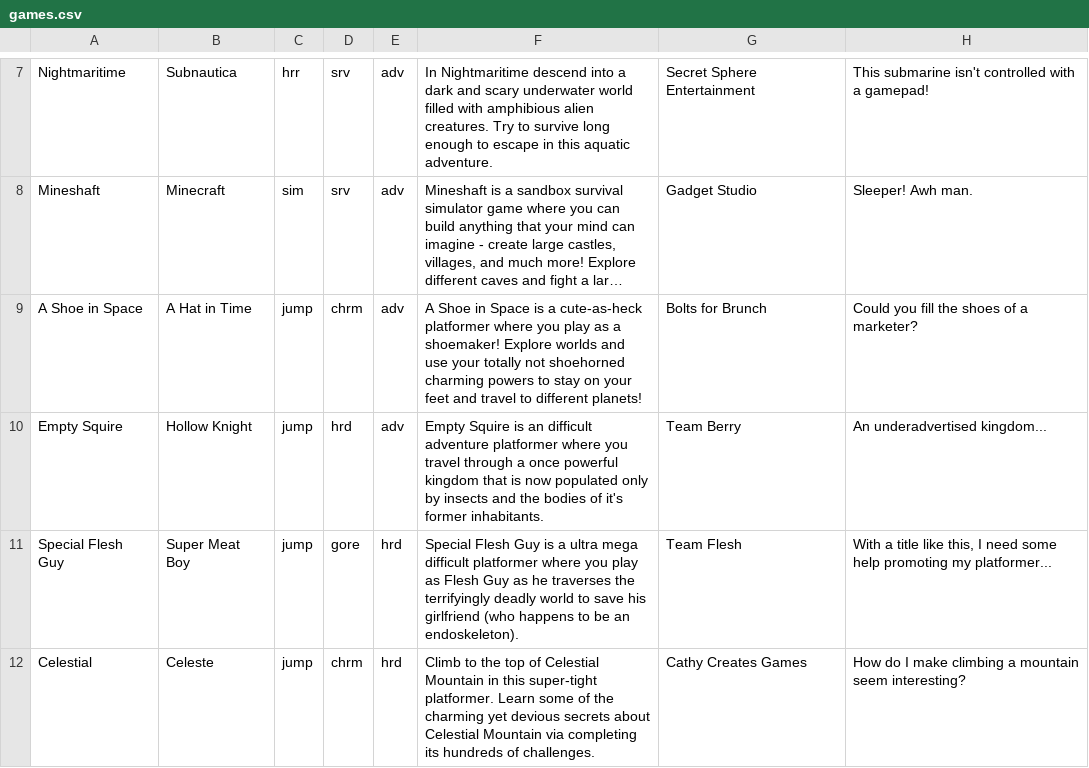
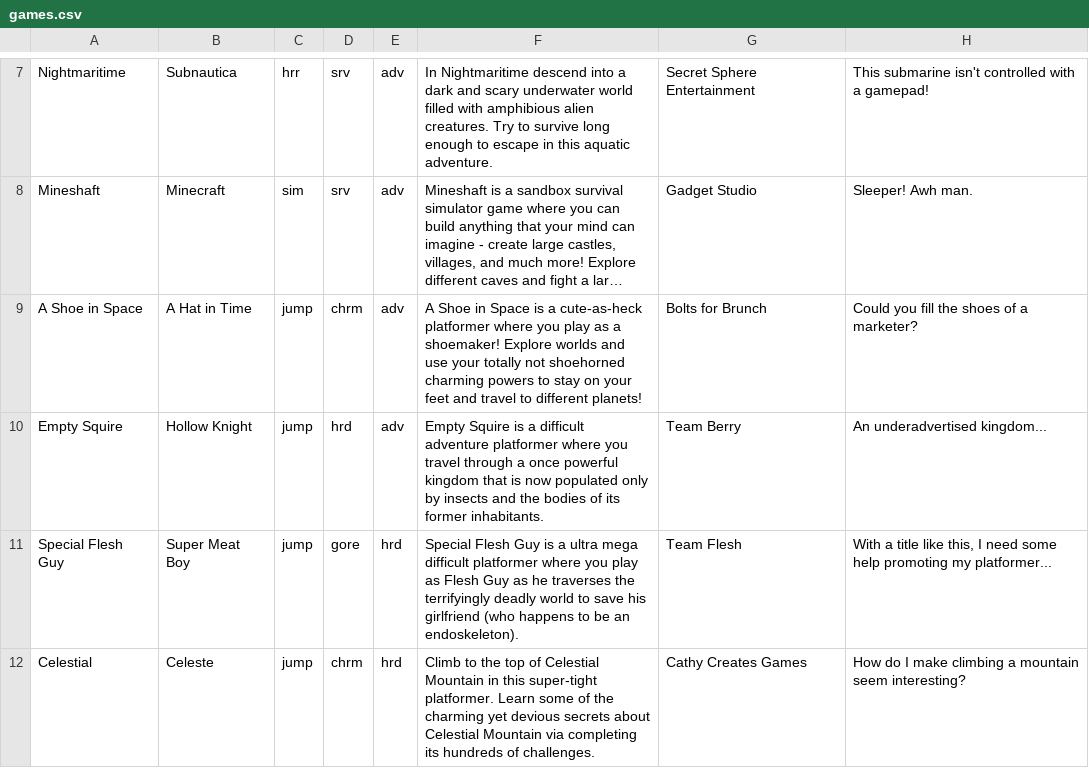
Before and after one commit to GMTK-2023-Team-Soccer-Kings/jam, a CSV file: GMTK2023/Assets/CSVs/games.csv, drawn as a sheet; only a part is shown, gaps mark what is left out; long unchanged cells end in …; the diff names each change by its address in the sheet, - before the commit and + after, or states it on an @@ line.

```diff
--- a/GMTK2023/Assets/CSVs/games.csv
+++ b/GMTK2023/Assets/CSVs/games.csv
-F10: …Squire is an difficult adventure platformer where you travel through a once powerful kingdom that is now populated only by insects and the bodies of it's former inhabitants.
+F10: …Squire is a difficult adventure platformer where you travel through a once powerful kingdom that is now populated only by insects and the bodies of its former inhabitants.
```
Also changed, not shown: 1 other file.
